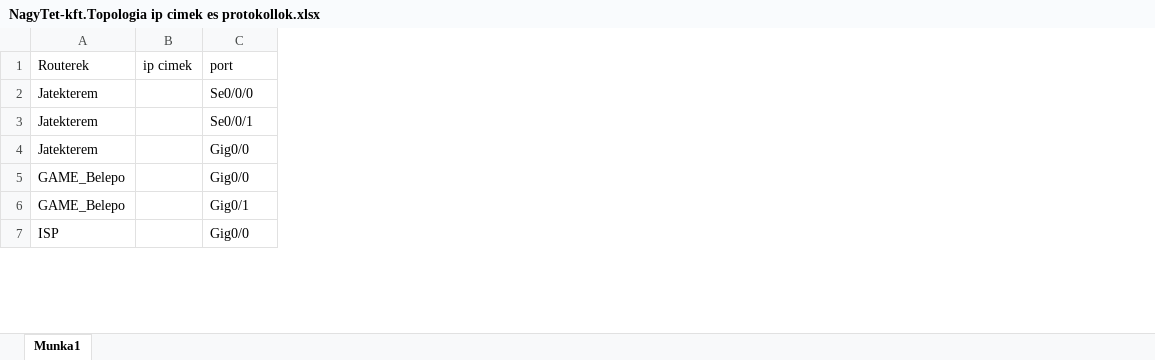
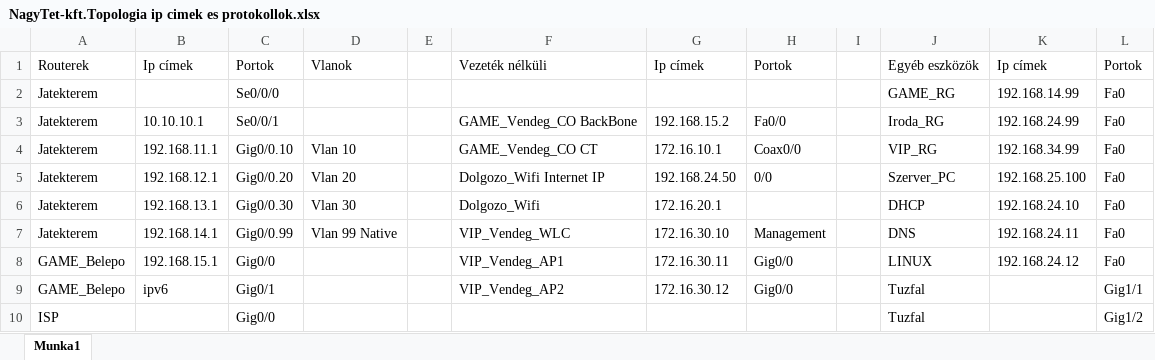
Before and after one commit to mihoandre/NagyTet-Kft, an Excel workbook: NagyTet-kft.Topologia ip cimek es protokollok.xlsx, sheet Munka1, drawn as a sheet; only a part is shown; values as stored, in another font and other column widths than the file's, no cell formats; removed rows and columns are numbered as before the commit, all else as after; the diff covers the shown part only; the diff names each change by its address in the sheet, - before the commit and + after, or states it on an @@ line.

Commit message:
IPV4 cimek es portok hozzaadasa

```diff
--- a/NagyTet-kft.Topologia ip cimek es protokollok.xlsx (sheet Munka1)
+++ b/NagyTet-kft.Topologia ip cimek es protokollok.xlsx (sheet Munka1)
-column B, row 1: ip cimek
+column B, rows 1-4: Ip címek |  | 10.10.10.1 | 192.168.11.1; rows 8-9: 192.168.15.1 | ipv6
+column D, rows 1-4: Vlanok |  |  | Vlan 10
+column E, empty
+column F, rows 1-4: Vezeték nélküli |  | GAME_Vendeg_CO BackBone | GAME_Vendeg_CO CT; rows 8-9: VIP_Vendeg_AP1 | VIP_Vendeg_AP2
+column G, rows 1-4: Ip címek |  | 192.168.15.2 | 172.16.10.1; rows 8-9: 172.16.30.11 | 172.16.30.12
+column H, rows 1-4: Portok |  | Fa0/0 | Coax0/0; rows 8-9: Gig0/0 | Gig0/0
+column I, empty
+column J, rows 1-4: Egyéb eszközök | GAME_RG | Iroda_RG | VIP_RG; rows 8-10: LINUX | Tuzfal | Tuzfal
+column K, rows 1-4: Ip címek | 192.168.14.99 | 192.168.24.99 | 192.168.34.99; row 8: 192.168.24.12
+column L, rows 1-4: Portok | Fa0 | Fa0 | Fa0; rows 8-10: Fa0 | Gig1/1 | Gig1/2
-C1: port
+C1: Portok
-C4: Gig0/0
+C4: Gig0/0.10
+row 5: Jatekterem | 192.168.12.1 | Gig0/0.20 | Vlan 20 |  | Dolgozo_Wifi Internet IP | 192.168.24.50 | 0/0 |  | Szerver_PC | 192.168.25.100 | Fa0
+row 6: Jatekterem | 192.168.13.1 | Gig0/0.30 | Vlan 30 |  | Dolgozo_Wifi | 172.16.20.1 |  |  | DHCP | 192.168.24.10 | Fa0
+row 7: Jatekterem | 192.168.14.1 | Gig0/0.99 | Vlan 99 Native |  | VIP_Vendeg_WLC | 172.16.30.10 | Management |  | DNS | 192.168.24.11 | Fa0
```
Also changed, not shown: 6 added rows, 5 removed rows and 18 edited cells elsewhere in this sheet, cell formats.
